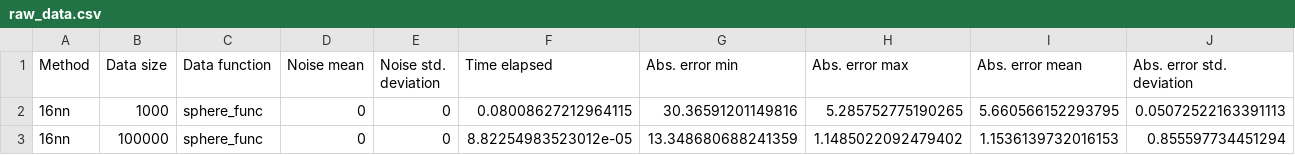
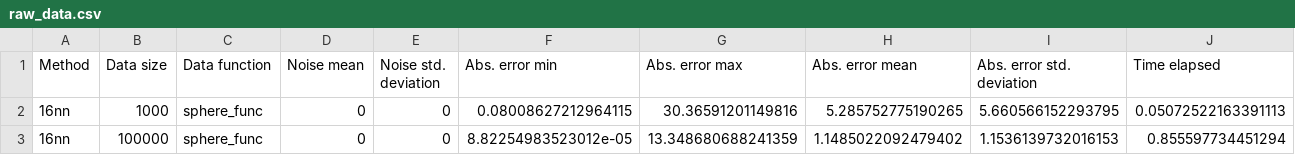
Before and after one commit to zhemepatis/VU-8-THESIS-CODE, a CSV file: output/raw_data.csv, drawn as a sheet; only a part is shown.

```diff
--- a/output/raw_data.csv
+++ b/output/raw_data.csv
@@ -1,2 +1,2 @@
-Method,Data size,Data function,Noise mean,Noise std. deviation,Time elapsed,Abs. error min,Abs. error max,Abs. error mean,Abs. error std. deviation
+Method,Data size,Data function,Noise mean,Noise std. deviation,Abs. error min,Abs. error max,Abs. error mean,Abs. error std. deviation,Time elapsed
 16nn,1000,sphere_func,0,0,0.08008627212964115,30.36591201149816,5.285752775190265,5.660566152293795,0.05072522163391113
```
Also changed, not shown: 2 other files.
